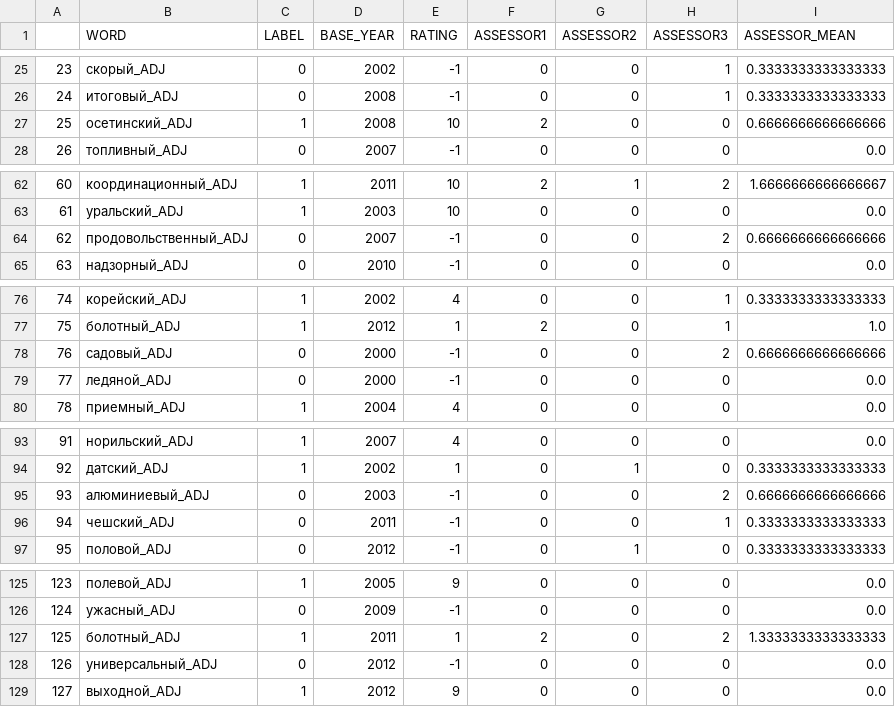
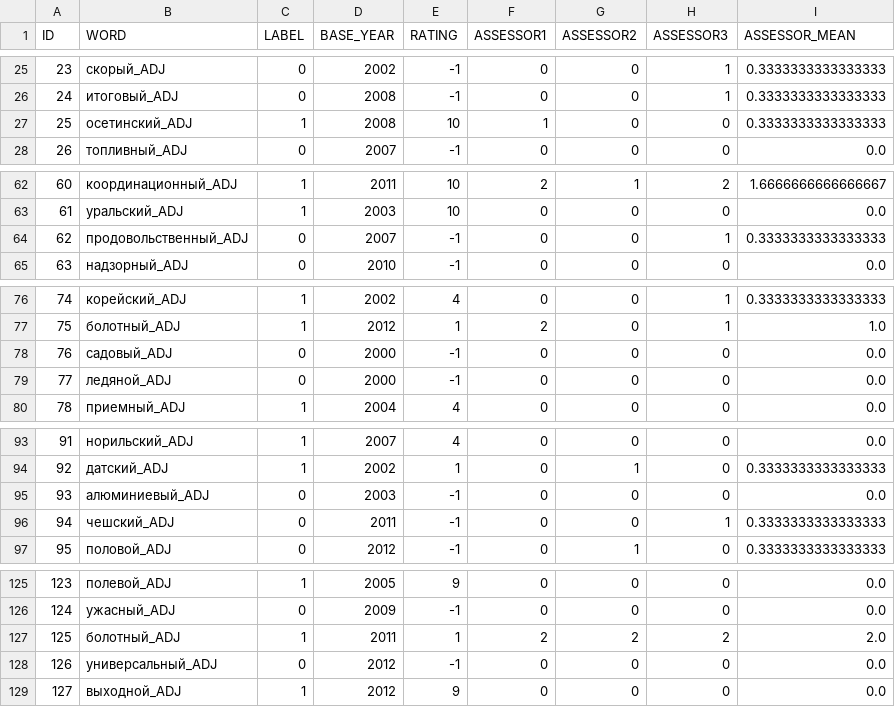
Before and after one commit to wadimiusz/diachrony, a CSV file: dataset/annotated.csv, drawn as a sheet; only a part is shown, gaps mark what is left out; the diff covers the shown part only.

```diff
--- a/dataset/annotated.csv
+++ b/dataset/annotated.csv
@@ -1 +1 @@
-,WORD,LABEL,BASE_YEAR,RATING,ASSESSOR1,ASSESSOR2,ASSESSOR3,ASSESSOR_MEAN
+ID,WORD,LABEL,BASE_YEAR,RATING,ASSESSOR1,ASSESSOR2,ASSESSOR3,ASSESSOR_MEAN
@@ -26,3 +26,3 @@
 24,итоговый_ADJ,0,2008,-1,0,0,1,0.3333333333333333
-25,осетинский_ADJ,1,2008,10,2,0,0,0.6666666666666666
+25,осетинский_ADJ,1,2008,10,1,0,0,0.3333333333333333
 26,топливный_ADJ,0,2007,-1,0,0,0,0.0
@@ -63,3 +63,3 @@
 61,уральский_ADJ,1,2003,10,0,0,0,0.0
-62,продовольственный_ADJ,0,2007,-1,0,0,2,0.6666666666666666
+62,продовольственный_ADJ,0,2007,-1,0,0,1,0.3333333333333333
 63,надзорный_ADJ,0,2010,-1,0,0,0,0.0
@@ -77,3 +77,3 @@
 75,болотный_ADJ,1,2012,1,2,0,1,1.0
-76,садовый_ADJ,0,2000,-1,0,0,2,0.6666666666666666
+76,садовый_ADJ,0,2000,-1,0,0,0,0.0
 77,ледяной_ADJ,0,2000,-1,0,0,0,0.0
@@ -94,3 +94,3 @@
 92,датский_ADJ,1,2002,1,0,1,0,0.3333333333333333
-93,алюминиевый_ADJ,0,2003,-1,0,0,2,0.6666666666666666
+93,алюминиевый_ADJ,0,2003,-1,0,0,0,0.0
 94,чешский_ADJ,0,2011,-1,0,0,1,0.3333333333333333
@@ -126,3 +126,3 @@
 124,ужасный_ADJ,0,2009,-1,0,0,0,0.0
-125,болотный_ADJ,1,2011,1,2,0,2,1.3333333333333333
+125,болотный_ADJ,1,2011,1,2,2,2,2.0
 126,универсальный_ADJ,0,2012,-1,0,0,0,0.0
```
Also changed, not shown: 19 edited cells elsewhere in this file.
